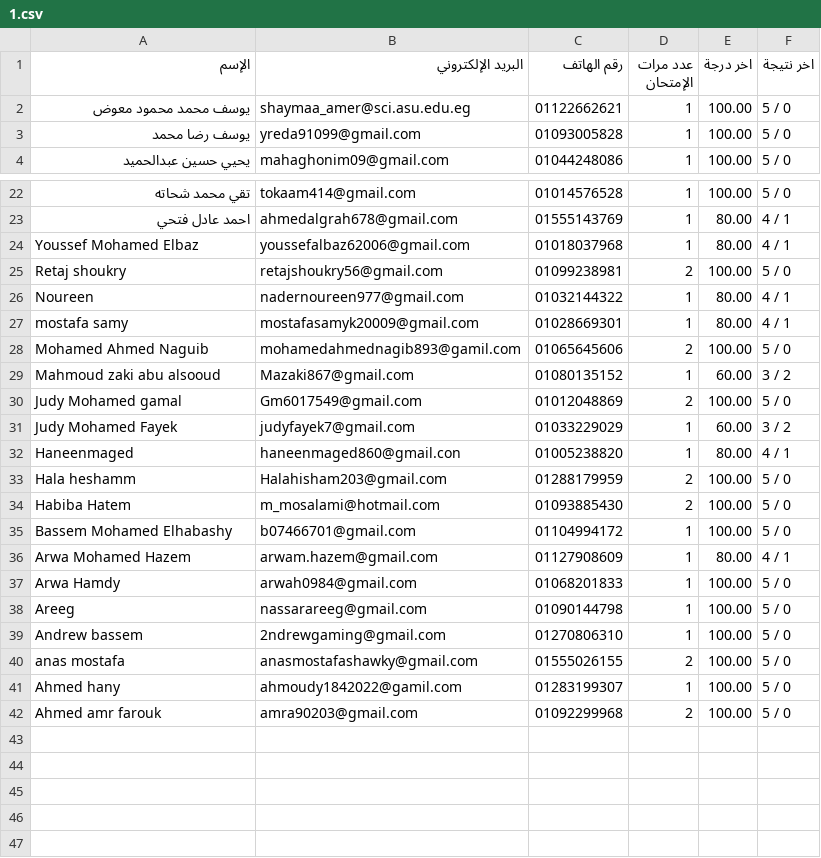
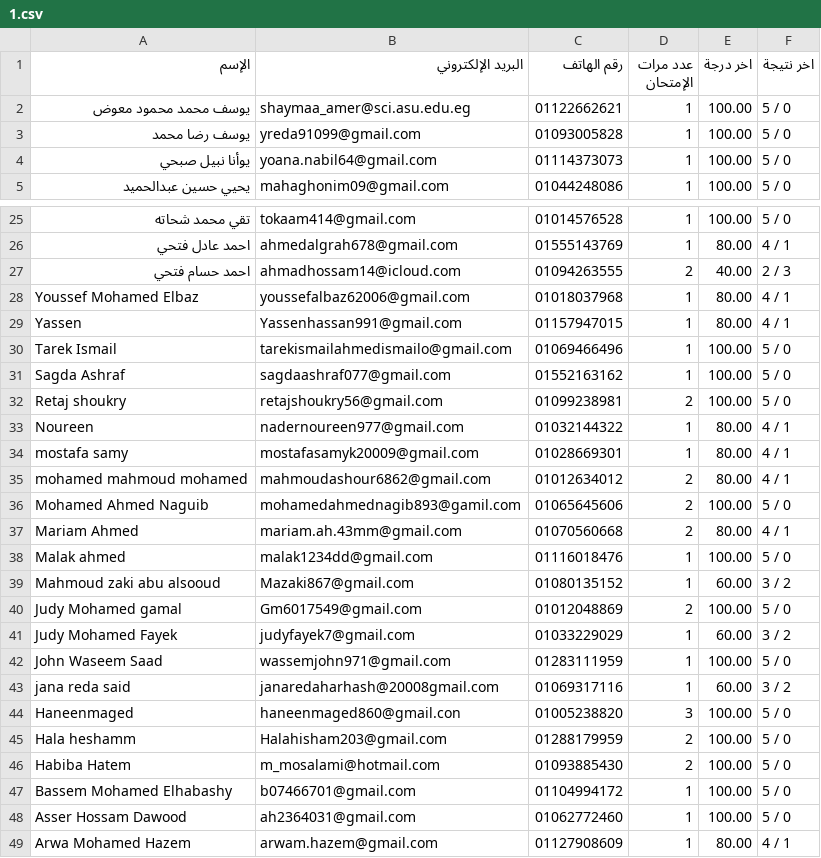
Before and after one commit to Harvovich/Marks-csv, a CSV file: 1.csv, drawn as a sheet; only a part is shown, gaps mark what is left out; the shorter side is filled out with more unchanged rows; the diff covers the shown part only.

```diff
--- a/1.csv
+++ b/1.csv
@@ -3,2 +3,3 @@
 "يوسف رضا محمد","yreda91099@gmail.com","01093005828","1","100.00","5 / 0"
+"يوأنا نبيل صبحي","yoana.nabil64@gmail.com","01114373073","1","100.00","5 / 0"
 "يحيي حسين عبدالحميد","mahaghonim09@gmail.com","01044248086","1","100.00","5 / 0"
@@ -23,3 +26,7 @@
 "احمد عادل فتحي","ahmedalgrah678@gmail.com","01555143769","1","80.00","4 / 1"
+"احمد حسام فتحي","ahmadhossam14@icloud.com","01094263555","2","40.00","2 / 3"
 "Youssef Mohamed Elbaz","youssefalbaz62006@gmail.com","01018037968","1","80.00","4 / 1"
+"Yassen","Yassenhassan991@gmail.com","01157947015","1","80.00","4 / 1"
+"Tarek Ismail","tarekismailahmedismailo@gmail.com","01069466496","1","100.00","5 / 0"
+"Sagda Ashraf","sagdaashraf077@gmail.com","01552163162","1","100.00","5 / 0"
 "Retaj shoukry","retajshoukry56@gmail.com","01099238981","2","100.00","5 / 0"
@@ -27,3 +34,6 @@
 "mostafa samy","mostafasamyk20009@gmail.com","01028669301","1","80.00","4 / 1"
+"mohamed mahmoud mohamed","mahmoudashour6862@gmail.com","01012634012","2","80.00","4 / 1"
 "Mohamed Ahmed Naguib","mohamedahmednagib893@gamil.com","01065645606","2","100.00","5 / 0"
+"Mariam Ahmed","mariam.ah.43mm@gmail.com","01070560668","2","80.00","4 / 1"
+"Malak ahmed","malak1234dd@gmail.com","01116018476","1","100.00","5 / 0"
 "Mahmoud zaki abu alsooud","Mazaki867@gmail.com","01080135152","1","60.00","3 / 2"
@@ -31,3 +41,5 @@
 "Judy Mohamed Fayek","judyfayek7@gmail.com","01033229029","1","60.00","3 / 2"
-"Haneenmaged","haneenmaged860@gmail.con","01005238820","1","80.00","4 / 1"
+"John Waseem Saad","wassemjohn971@gmail.com","01283111959","1","100.00","5 / 0"
+"jana reda said","janaredaharhash@20008gmail.com","01069317116","1","60.00","3 / 2"
+"Haneenmaged","haneenmaged860@gmail.con","01005238820","3","100.00","5 / 0"
 "Hala heshamm","Halahisham203@gmail.com","01288179959","2","100.00","5 / 0"
@@ -35,2 +47,3 @@
 "Bassem Mohamed Elhabashy","b07466701@gmail.com","01104994172","1","100.00","5 / 0"
+"Asser Hossam Dawood","ah2364031@gmail.com","01062772460","1","100.00","5 / 0"
 "Arwa Mohamed Hazem","arwam.hazem@gmail.com","01127908609","1","80.00","4 / 1"
```
Also changed, not shown: 3 added rows elsewhere in this file.
